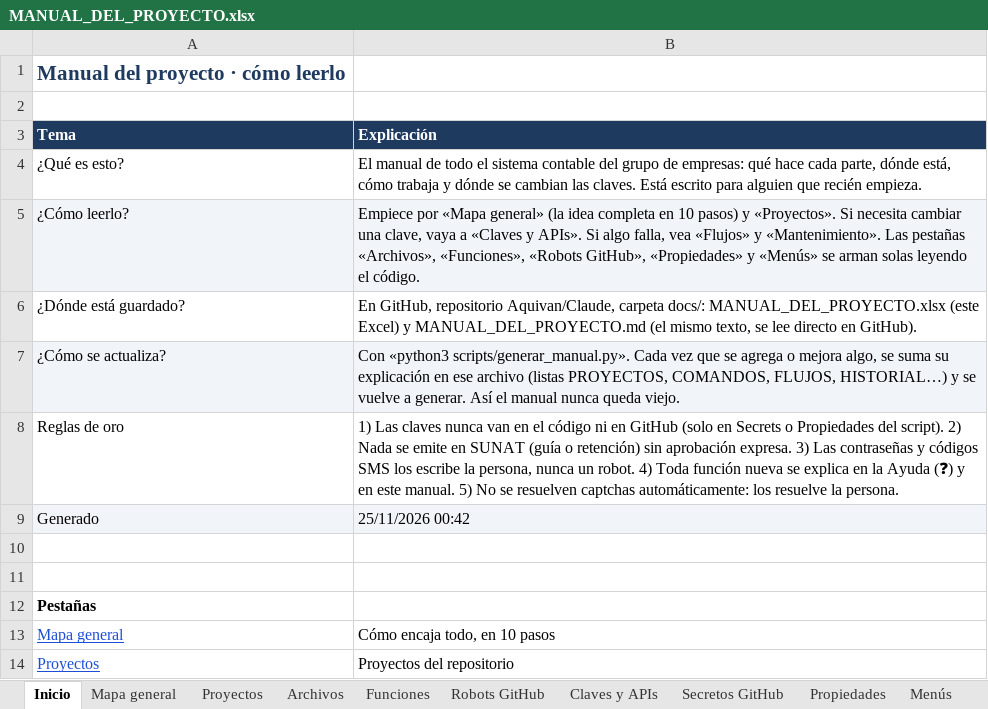
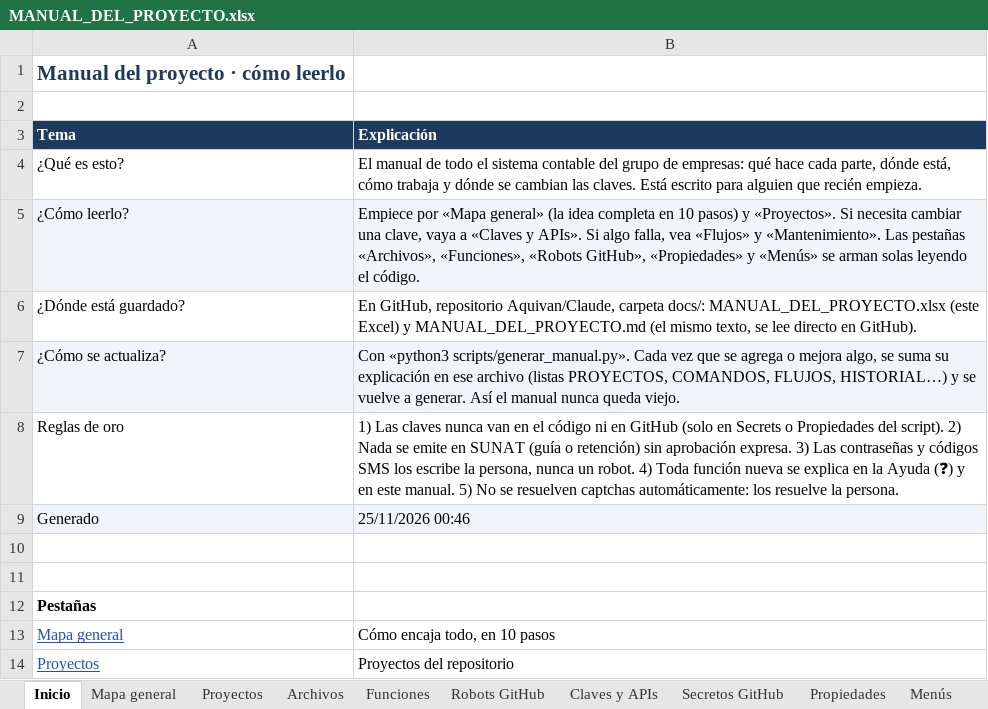
Before and after one commit to Aquivan/Claude, an Excel workbook: docs/MANUAL_DEL_PROYECTO.xlsx, sheet Inicio, drawn as a sheet; only a part is shown; values as stored, in another font and other column widths than the file's, no borders; the diff names each change by its address in the sheet, - before the commit and + after, or states it on an @@ line.

```diff
--- a/docs/MANUAL_DEL_PROYECTO.xlsx (sheet Inicio)
+++ b/docs/MANUAL_DEL_PROYECTO.xlsx (sheet Inicio)
-B9 (Explicación): 25/11/2026 00:42
+B9 (Explicación): 25/11/2026 00:46
```
Also changed, not shown: sheet Archivos, sheet Historial, 8 other files.
